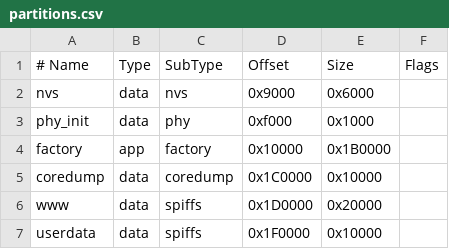
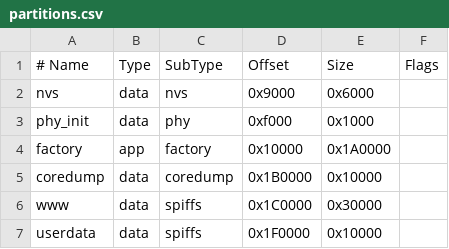
Before and after one commit to felipeosmar/bocal-dinamico-esp32, a CSV file: partitions.csv, drawn as a sheet.

```diff
--- a/partitions.csv
+++ b/partitions.csv
@@ -3,5 +3,5 @@ nvs,      data, nvs,     0x9000,   0x6000,
 phy_init, data, phy,     0xf000,   0x1000,
-factory,  app,  factory, 0x10000,  0x1B0000,
-coredump, data, coredump,0x1C0000, 0x10000,
-www,      data, spiffs,  0x1D0000, 0x20000,
+factory,  app,  factory, 0x10000,  0x1A0000,
+coredump, data, coredump,0x1B0000, 0x10000,
+www,      data, spiffs,  0x1C0000, 0x30000,
 userdata, data, spiffs,  0x1F0000, 0x10000,
```
Also changed, not shown: 16 other files.
